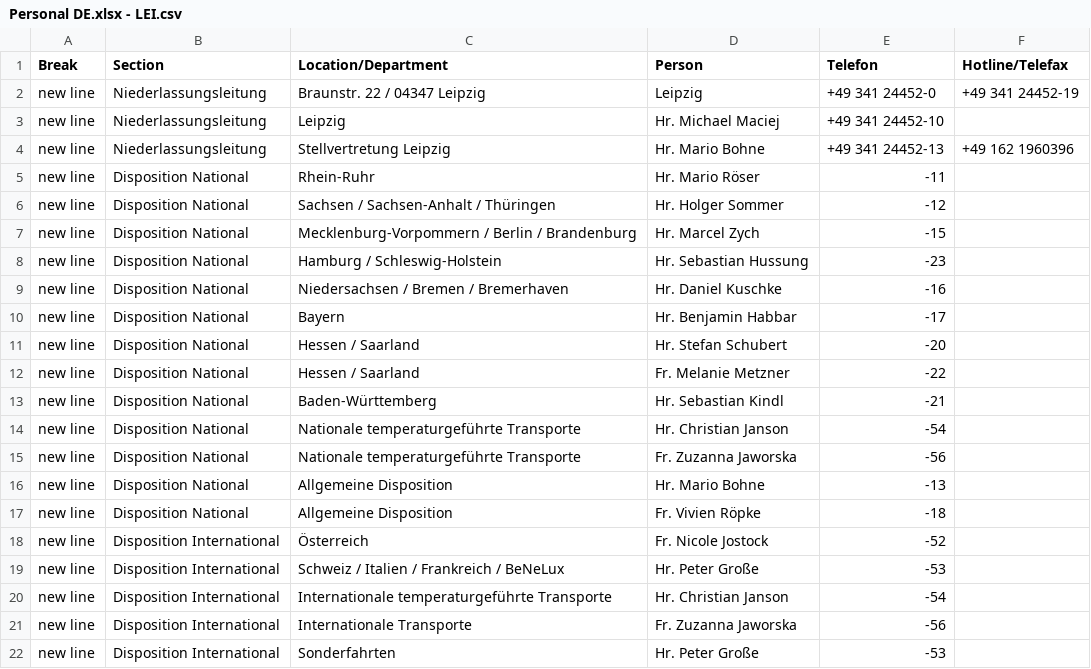
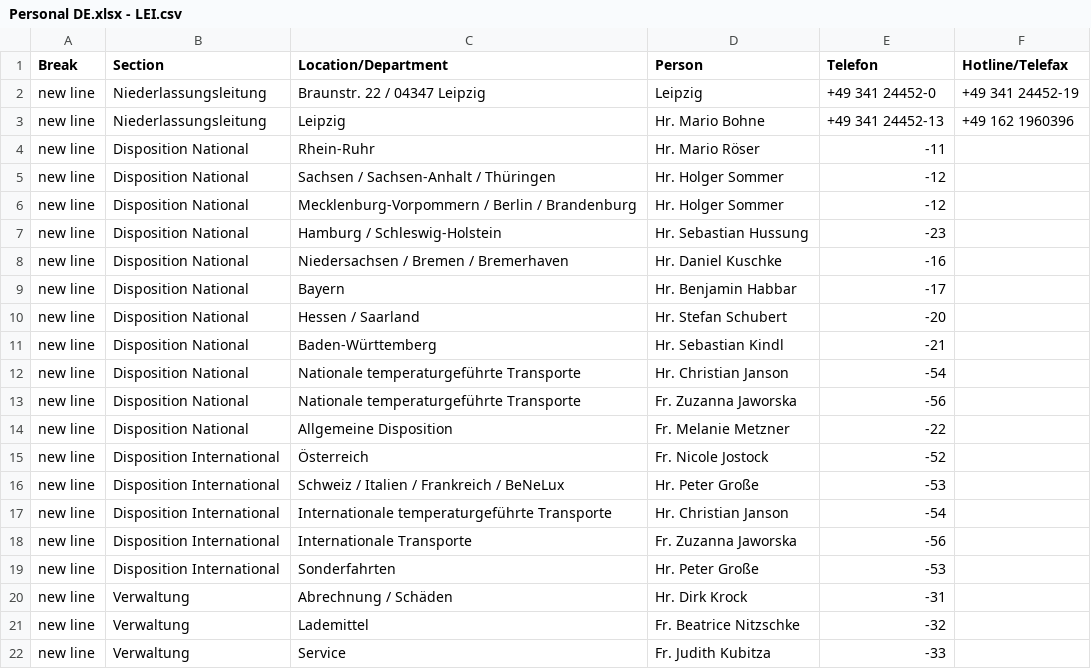
Before and after one commit to NeufraIT/neufra.eu, a CSV file: src/assets/files/locations/Personal DE.xlsx - LEI.csv, drawn as a sheet; only a part is shown; the shorter side is filled out with more unchanged rows.

Commit message:
Update LEI.csv

```diff
--- a/src/assets/files/locations/Personal DE.xlsx - LEI.csv
+++ b/src/assets/files/locations/Personal DE.xlsx - LEI.csv
@@ -2,7 +2,6 @@ Break,Section,Location/Department,Person,Telefon,Hotline/Telefax
 new line,Niederlassungsleitung,Braunstr. 22 / 04347 Leipzig ,Leipzig ,+49 341 24452-0,+49 341 24452-19
-new line,Niederlassungsleitung,Leipzig ,Hr. Michael Maciej,+49 341 24452-10,
-new line,Niederlassungsleitung,Stellvertretung Leipzig ,Hr. Mario Bohne ,+49 341 24452-13,+49 162 1960396
+new line,Niederlassungsleitung,Leipzig ,Hr. Mario Bohne ,+49 341 24452-13,+49 162 1960396
 new line,Disposition National,Rhein-Ruhr ,Hr. Mario Röser ,-11,
 new line,Disposition National,Sachsen / Sachsen-Anhalt / Thüringen ,Hr. Holger Sommer ,-12,
-new line,Disposition National,Mecklenburg-Vorpommern / Berlin / Brandenburg,Hr. Marcel Zych ,-15,
+new line,Disposition National,Mecklenburg-Vorpommern / Berlin / Brandenburg,Hr. Holger Sommer ,-12,
 new line,Disposition National,Hamburg / Schleswig-Holstein,Hr. Sebastian Hussung ,-23,
@@ -11,3 +10,2 @@ new line,Disposition National,Bayern ,Hr. Benjamin Habbar ,-17,
 new line,Disposition National,Hessen / Saarland ,Hr. Stefan Schubert ,-20,
-new line,Disposition National,Hessen / Saarland ,Fr. Melanie Metzner ,-22,
 new line,Disposition National,Baden-Württemberg ,Hr. Sebastian Kindl ,-21,
@@ -15,4 +13,3 @@ new line,Disposition National,Nationale temperaturgeführte Transporte ,Hr. Chri
 new line ,Disposition National,Nationale temperaturgeführte Transporte ,Fr. Zuzanna Jaworska ,-56,
-new line,Disposition National,Allgemeine Disposition,Hr. Mario Bohne ,-13,
-new line,Disposition National,Allgemeine Disposition,Fr. Vivien Röpke ,-18,
+new line,Disposition National,Allgemeine Disposition,Fr. Melanie Metzner ,-22,
 new line,Disposition International,Österreich,Fr. Nicole Jostock ,-52,
```
